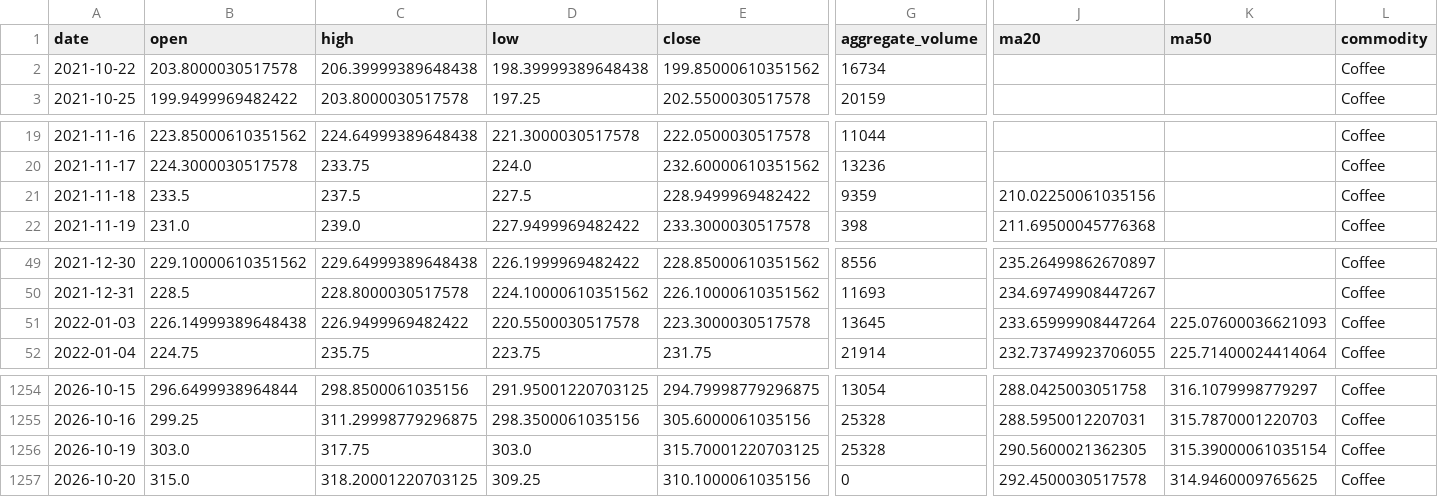
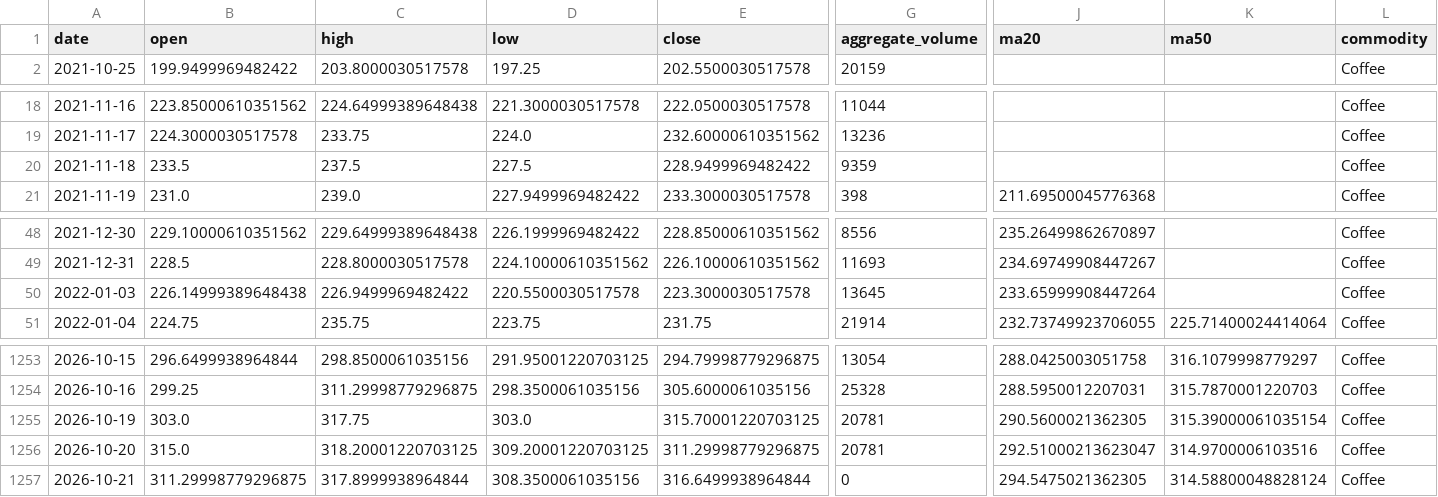
Before and after one commit to jjch1986/price-chart-site, a CSV file: data/Coffee_data.csv, drawn as a sheet; only a part is shown, gaps mark what is left out; removed rows and columns are numbered as before the commit, all else as after; rows hold the shown columns only; the diff names each change by its address in the sheet, - before the commit and + after, or states it on an @@ line.

```diff
--- a/data/Coffee_data.csv
+++ b/data/Coffee_data.csv
-row 2: 2021-10-22 | 203.8000030517578 | 206.39999389648438 | 198.39999389648438 | 199.85000610351562 | 16734 |  |  | Coffee
-J20 (ma20): 210.02250061035156
+J20 (ma20): (empty)
-K50 (ma50): 225.07600036621093
+K50 (ma50): (empty)
-G1255 (aggregate_volume): 25328
+G1255 (aggregate_volume): 20781
-D1256 (low): 309.25
+D1256 (low): 309.20001220703125
-E1256 (close): 310.1000061035156
+E1256 (close): 311.29998779296875
-G1256 (aggregate_volume): 0
+G1256 (aggregate_volume): 20781
-J1256 (ma20): 292.4500030517578
+J1256 (ma20): 292.51000213623047
-K1256 (ma50): 314.9460009765625
+K1256 (ma50): 314.9700006103516
+row 1257: 2026-10-21 | 311.29998779296875 | 317.8999938964844 | 308.3500061035156 | 316.6499938964844 | 0 | 294.5475021362305 | 314.58800048828124 | Coffee
```
Also changed, not shown: data/Natural_Gas_data.csv, data/Silver_data.csv, 21 other files.
